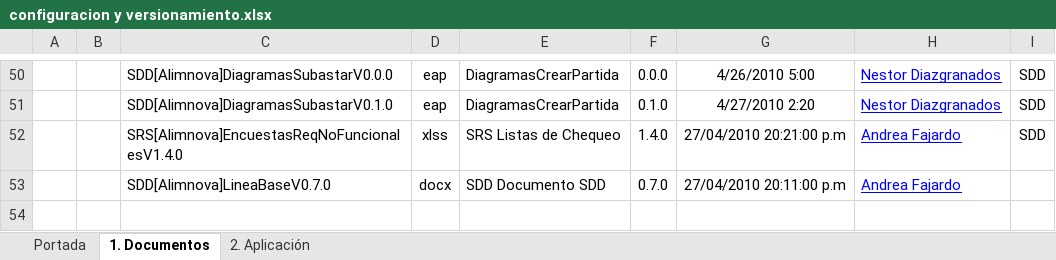
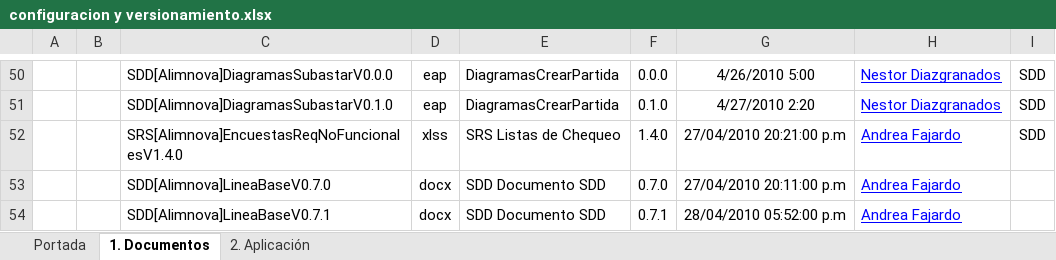
Before and after one commit to doomer4646/alimnova, an Excel workbook: Org. Interna/configuracion y versionamiento.xlsx, sheet 1. Documentos, drawn as a sheet; only a part is shown, gaps mark what is left out; values as stored, in another font and other column widths than the file's, no borders; table styles not drawn; the diff names each change by its address in the sheet, - before the commit and + after, or states it on an @@ line.

```diff
--- a/Org. Interna/configuracion y versionamiento.xlsx (sheet 1. Documentos)
+++ b/Org. Interna/configuracion y versionamiento.xlsx (sheet 1. Documentos)
+row 54:  |  | SDD[Alimnova]LineaBaseV0.7.1 | docx | SDD Documento SDD | 0.7.1 | 28/04/2010 05:52:00 p.m | Andrea Fajardo
```
Also changed, not shown: 1 other file.
